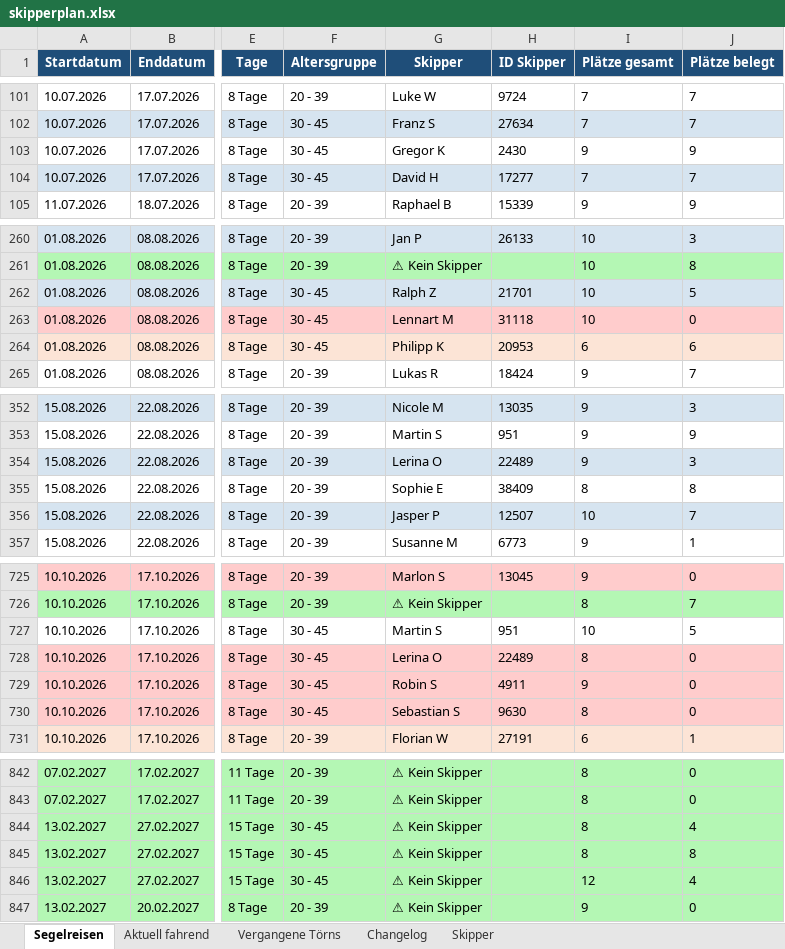
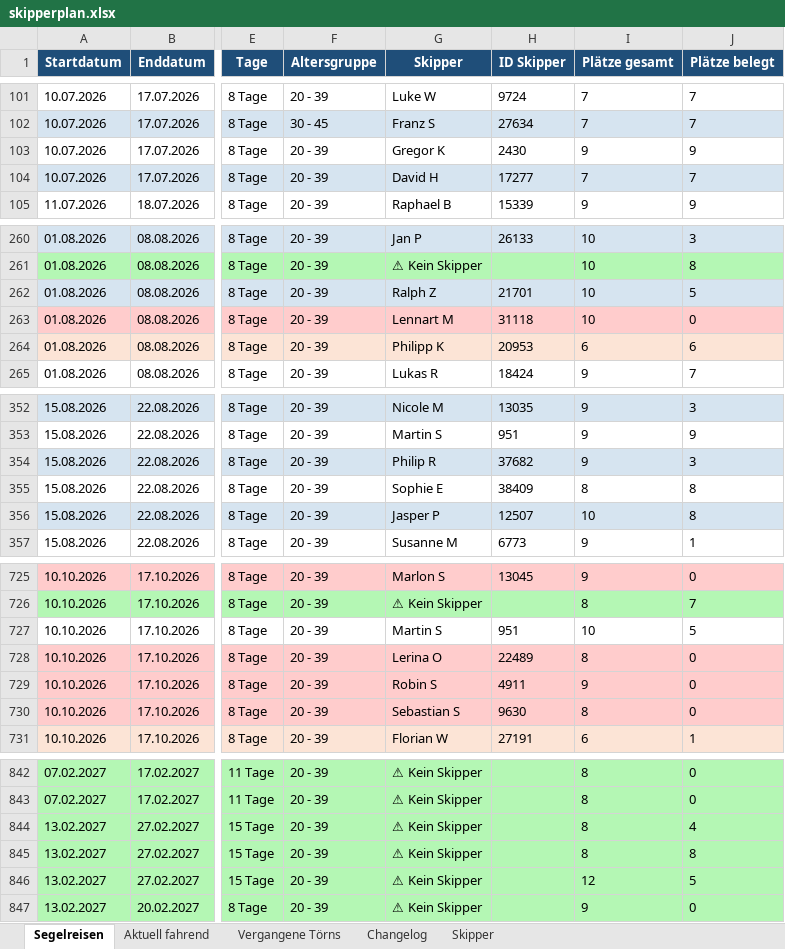
Before and after one commit to WolkeYachting/Skipperplan, an Excel workbook: skipperplan.xlsx, sheet Segelreisen, drawn as a sheet; only a part is shown, gaps mark what is left out; values as stored, in another font and other column widths than the file's, no borders; the diff covers the shown part only; the diff names each change by its address in the sheet, - before the commit and + after, or states it on an @@ line.

Commit message:
Skipperplan: 15.06.2026 03:01 UTC

```diff
--- a/skipperplan.xlsx (sheet Segelreisen)
+++ b/skipperplan.xlsx (sheet Segelreisen)
-F103:F104 (Altersgruppe): 30 - 45
+F103:F104 (Altersgruppe): 20 - 39
-F262:F264 (Altersgruppe): 30 - 45
+F262:F264 (Altersgruppe): 20 - 39
-G354 (Skipper): Lerina O
+G354 (Skipper): Philip R
-H354 (ID Skipper): 22489
+H354 (ID Skipper): 37682
-J356 (Plätze belegt): 7
+J356 (Plätze belegt): 8
-F727:F730 (Altersgruppe): 30 - 45
+F727:F730 (Altersgruppe): 20 - 39
-F844:F846 (Altersgruppe): 30 - 45
+F844:F846 (Altersgruppe): 20 - 39
-J846 (Plätze belegt): 4
+J846 (Plätze belegt): 5
```
Also changed, not shown: 103 edited cells and cell formats elsewhere in this sheet, sheet Changelog, sheet Skipper.
